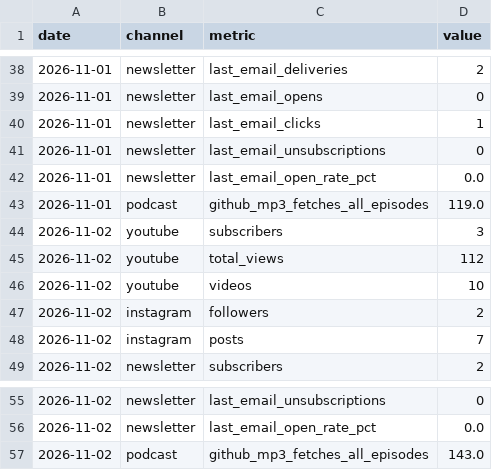
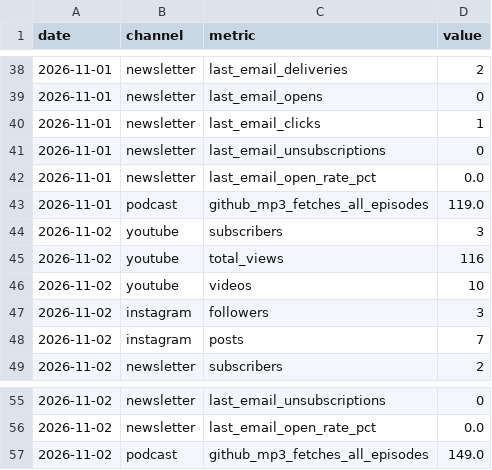
Before and after one commit to theplanningdesk/podcast, a CSV file: channels.csv, drawn as a sheet; only a part is shown, gaps mark what is left out.

```diff
--- a/channels.csv
+++ b/channels.csv
@@ -44,5 +44,5 @@ date,channel,metric,value
 2026-11-02,youtube,subscribers,3
-2026-11-02,youtube,total_views,112
+2026-11-02,youtube,total_views,116
 2026-11-02,youtube,videos,10
-2026-11-02,instagram,followers,2
+2026-11-02,instagram,followers,3
 2026-11-02,instagram,posts,7
@@ -56,2 +56,2 @@ date,channel,metric,value
 2026-11-02,newsletter,last_email_open_rate_pct,0.0
-2026-11-02,podcast,github_mp3_fetches_all_episodes,143.0
+2026-11-02,podcast,github_mp3_fetches_all_episodes,149.0
```
Also changed, not shown: episodes.csv, history.csv, 2 other files.
